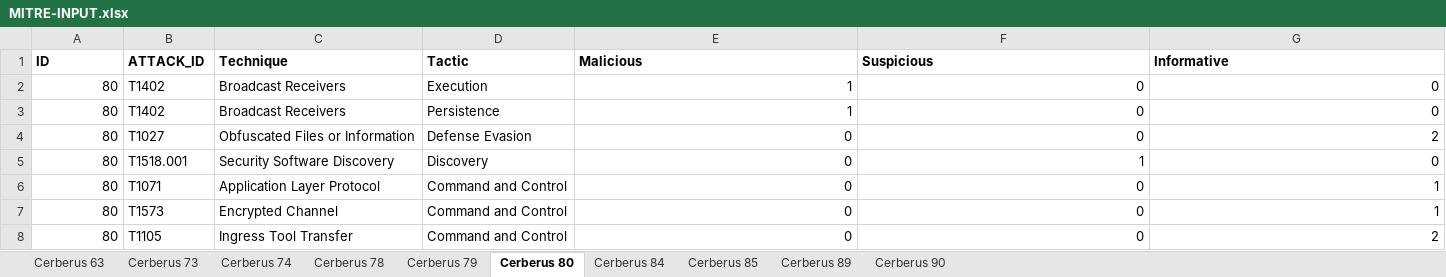
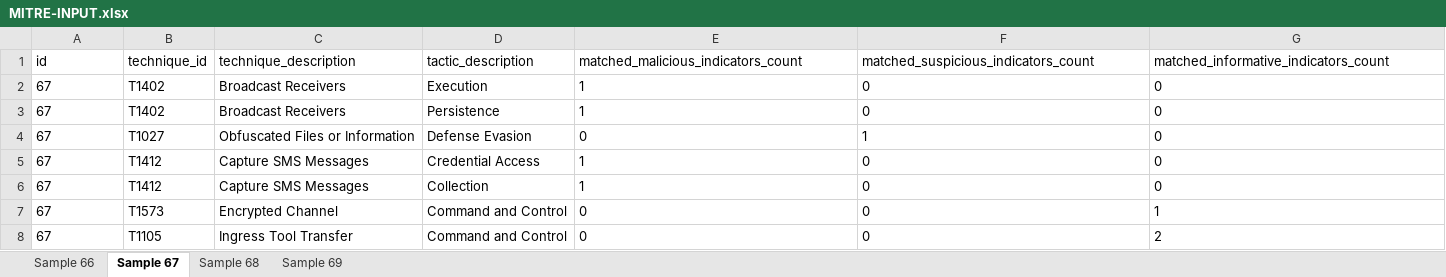
Before and after one commit to kevin-ch-day/Havasu, an Excel workbook: src/MITRE-INPUT.xlsx, sheet Sample 67, drawn as a sheet; values as stored, in another font and other column widths than the file's, no borders; removed rows and columns are numbered as before the commit, all else as after; the diff names each change by its address in the sheet, - before the commit and + after, or states it on an @@ line.

```diff
--- a/src/MITRE-INPUT.xlsx (sheet Sample 67)
+++ b/src/MITRE-INPUT.xlsx (sheet Sample 67)
-sheet tab: Cerberus 74
+sheet tab: Sample 66
-sheet tab: Cerberus 80
+sheet tab: Sample 67
-sheet tab: Cerberus 89
+sheet tab: Sample 68
-sheet tab: Cerberus 90
+sheet tab: Sample 69
-sheet tab: Cerberus 63
-sheet tab: Cerberus 73
-sheet tab: Cerberus 78
-sheet tab: Cerberus 79
-sheet tab: Cerberus 84
-sheet tab: Cerberus 85
-row 1: ID | ATTACK_ID | Technique | Tactic | Malicious | Suspicious | Informative
+row 1: id | technique_id | technique_description | tactic_description | matched_malicious_indicators_count | matched_suspicious_indicators_count | matched_informative_indicators_count
-A2:A4: 80
+A2:A4: 67
-A2:A4 alignment: right
+A2:A4 alignment: left
-E2:G4 alignment: right
+E2:G4 alignment: left
-F4: 0
+F4: 1
-G4: 2
+G4: 0
-row 5: 80 | T1518.001 | Security Software Discovery | Discovery | 0 | 1 | 0
-row 6: 80 | T1071 | Application Layer Protocol | Command and Control | 0 | 0 | 1
+row 5: 67 | T1412 | Capture SMS Messages | Credential Access | 1 | 0 | 0
+row 6: 67 | T1412 | Capture SMS Messages | Collection | 1 | 0 | 0
-A7:A8: 80
+A7:A8: 67
-A7:A8 alignment: right
+A7:A8 alignment: left
-E7:G8 alignment: right
+E7:G8 alignment: left
```
Also changed, not shown: sheet Sample 69, sheet Sample 66, sheet Sample 68, src/Mitre_Matrix.xlsx, 9 other files.
